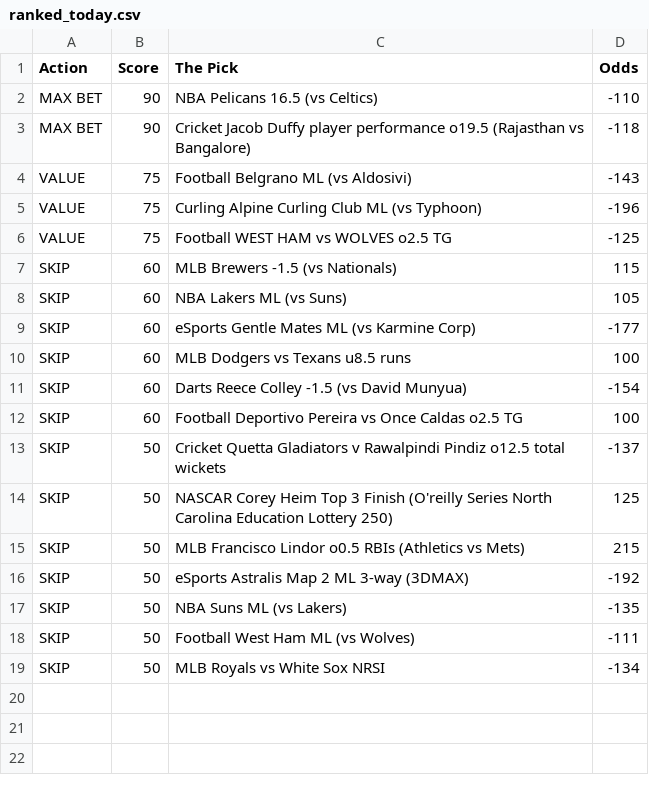
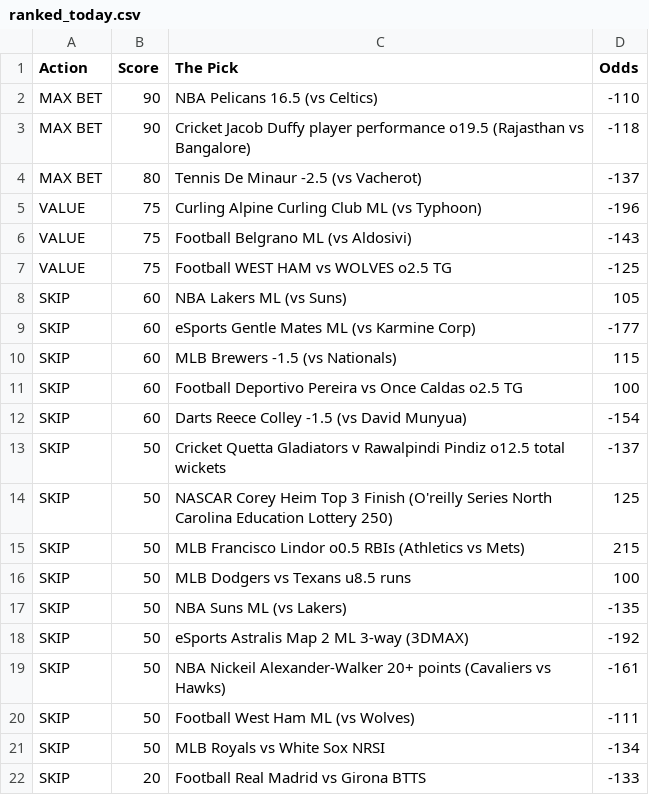
Before and after one commit to CameronBroussard6/Sports_Picks_Ranked, a CSV file: ranked_today.csv, drawn as a sheet.

```diff
--- a/ranked_today.csv
+++ b/ranked_today.csv
@@ -3,11 +3,11 @@ MAX BET,90,NBA Pelicans 16.5 (vs Celtics),-110
 MAX BET,90,Cricket Jacob Duffy player performance o19.5 (Rajasthan vs Bangalore),-118
+MAX BET,80,Tennis De Minaur -2.5 (vs Vacherot),-137
+VALUE,75,Curling Alpine Curling Club ML (vs Typhoon),-196
 VALUE,75,Football Belgrano ML (vs Aldosivi),-143
-VALUE,75,Curling Alpine Curling Club ML (vs Typhoon),-196
 VALUE,75,Football WEST HAM vs WOLVES o2.5 TG,-125
-SKIP,60,MLB Brewers -1.5 (vs Nationals),115
 SKIP,60,NBA Lakers ML (vs Suns),105
 SKIP,60,eSports Gentle Mates ML (vs Karmine Corp),-177
-SKIP,60,MLB Dodgers vs Texans u8.5 runs,100
+SKIP,60,MLB Brewers -1.5 (vs Nationals),115
+SKIP,60,Football Deportivo Pereira vs Once Caldas o2.5 TG,100
 SKIP,60,Darts Reece Colley -1.5 (vs David Munyua),-154
-SKIP,60,Football Deportivo Pereira vs Once Caldas o2.5 TG,100
 SKIP,50,Cricket Quetta Gladiators v Rawalpindi Pindiz o12.5 total wickets,-137
@@ -15,5 +15,8 @@ SKIP,50,NASCAR Corey Heim Top 3 Finish (O'reilly Series North Carolina Education
 SKIP,50,MLB Francisco Lindor o0.5 RBIs (Athletics vs Mets),215
+SKIP,50,MLB Dodgers vs Texans u8.5 runs,100
+SKIP,50,NBA Suns ML (vs Lakers),-135
 SKIP,50,eSports Astralis Map 2 ML 3-way (3DMAX),-192
-SKIP,50,NBA Suns ML (vs Lakers),-135
+SKIP,50,NBA Nickeil Alexander-Walker 20+ points (Cavaliers vs Hawks),-161
 SKIP,50,Football West Ham ML (vs Wolves),-111
 SKIP,50,MLB Royals vs White Sox NRSI,-134
+SKIP,20,Football Real Madrid vs Girona BTTS,-133
```
